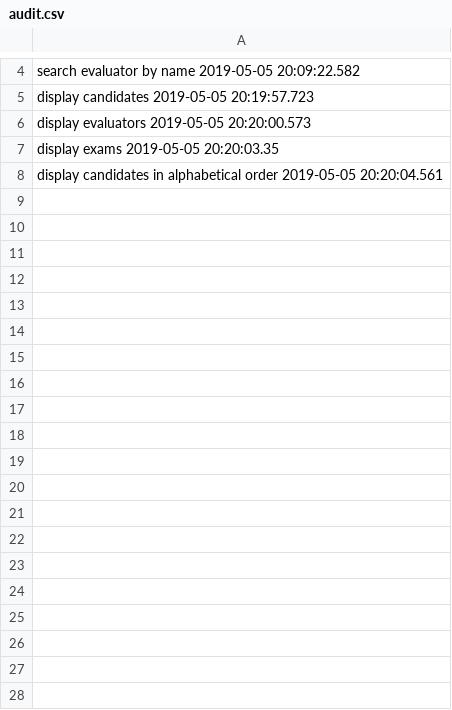
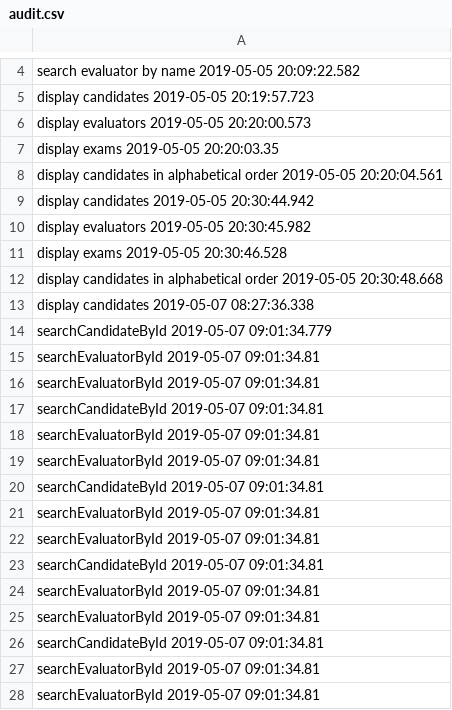
Before and after one commit to andreeapanait99/Admission-Service, a CSV file: proiect/src/library/tools/files/audit.csv, drawn as a sheet; only a part is shown, gaps mark what is left out; the diff covers the shown part only.

Commit message:
modified audit

```diff
--- a/proiect/src/library/tools/files/audit.csv
+++ b/proiect/src/library/tools/files/audit.csv
@@ -8 +8,21 @@ display exams 2019-05-05 20:20:03.35
 display candidates in alphabetical order 2019-05-05 20:20:04.561
+display candidates 2019-05-05 20:30:44.942
+display evaluators 2019-05-05 20:30:45.982
+display exams 2019-05-05 20:30:46.528
+display candidates in alphabetical order 2019-05-05 20:30:48.668
+display candidates 2019-05-07 08:27:36.338
+searchCandidateById 2019-05-07 09:01:34.779
+searchEvaluatorById 2019-05-07 09:01:34.81
+searchEvaluatorById 2019-05-07 09:01:34.81
+searchCandidateById 2019-05-07 09:01:34.81
+searchEvaluatorById 2019-05-07 09:01:34.81
+searchEvaluatorById 2019-05-07 09:01:34.81
+searchCandidateById 2019-05-07 09:01:34.81
+searchEvaluatorById 2019-05-07 09:01:34.81
+searchEvaluatorById 2019-05-07 09:01:34.81
+searchCandidateById 2019-05-07 09:01:34.81
+searchEvaluatorById 2019-05-07 09:01:34.81
+searchEvaluatorById 2019-05-07 09:01:34.81
+searchCandidateById 2019-05-07 09:01:34.81
+searchEvaluatorById 2019-05-07 09:01:34.81
+searchEvaluatorById 2019-05-07 09:01:34.81
```
Also changed, not shown: 24 added rows elsewhere in this file, proiect/src/library/tools/files/candidatesOut.csv, 25 other files.
